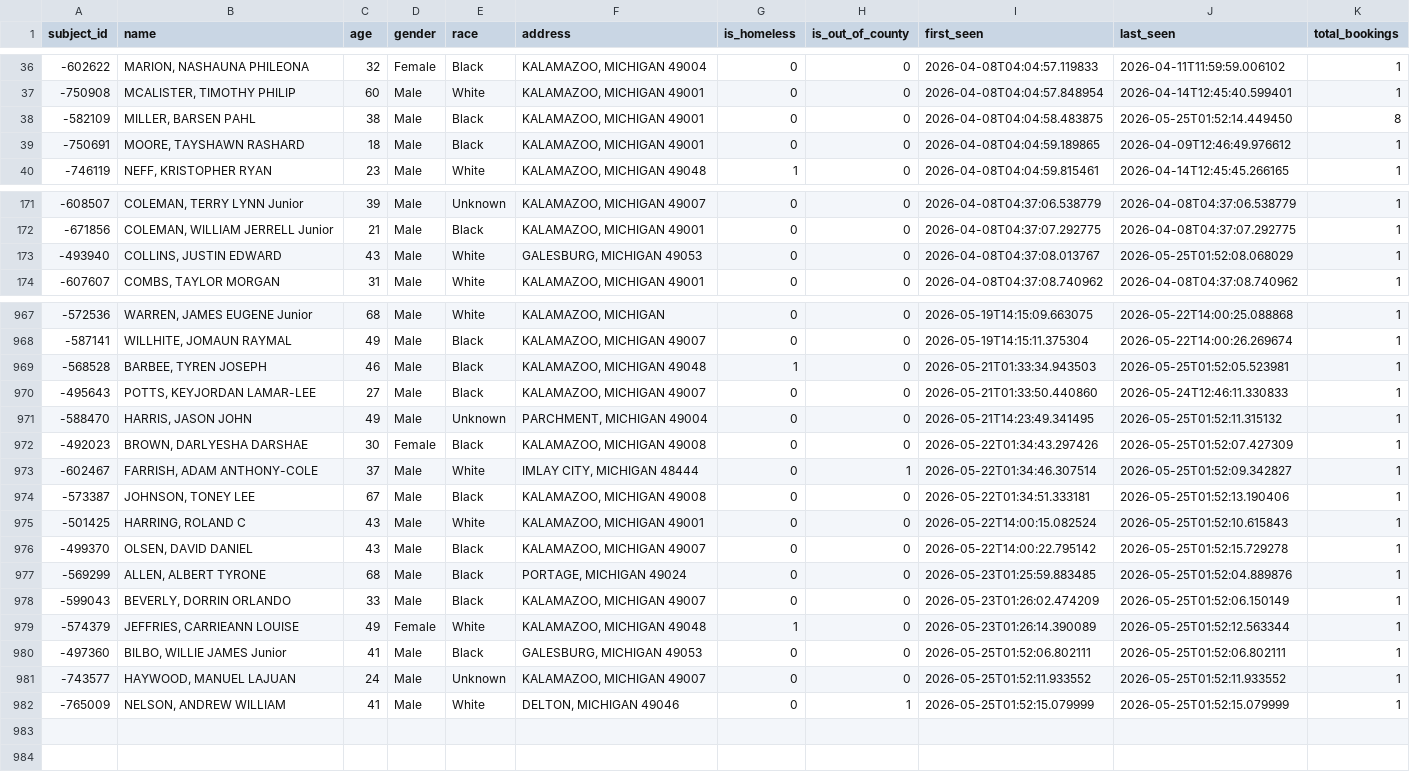
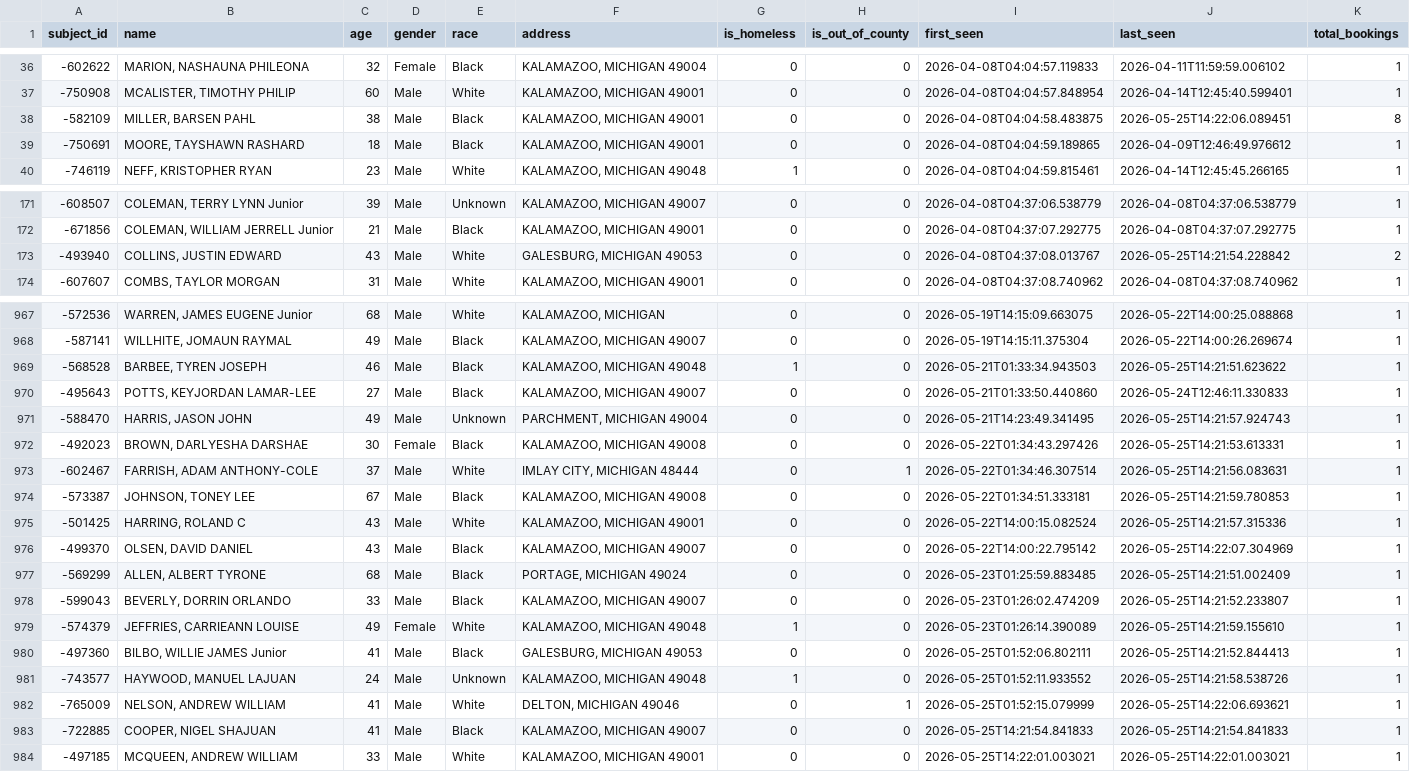
Before and after one commit to kalebwolfgang/kalamazoo-jail-scraper, a CSV file: all_historical_people.csv, drawn as a sheet; only a part is shown, gaps mark what is left out; the diff covers the shown part only.

```diff
--- a/all_historical_people.csv
+++ b/all_historical_people.csv
@@ -37,3 +37,3 @@ subject_id,name,age,gender,race,address,is_homeless,is_out_of_county,first_seen,
 -750908,"MCALISTER, TIMOTHY PHILIP",60,Male,White,"KALAMAZOO, MICHIGAN 49001",0,0,2026-04-08T04:04:57.848954,2026-04-14T12:45:40.599401,1
--582109,"MILLER, BARSEN PAHL",38,Male,Black,"KALAMAZOO, MICHIGAN 49001",0,0,2026-04-08T04:04:58.483875,2026-05-25T01:52:14.449450,8
+-582109,"MILLER, BARSEN PAHL",38,Male,Black,"KALAMAZOO, MICHIGAN 49001",0,0,2026-04-08T04:04:58.483875,2026-05-25T14:22:06.089451,8
 -750691,"MOORE, TAYSHAWN RASHARD",18,Male,Black,"KALAMAZOO, MICHIGAN 49001",0,0,2026-04-08T04:04:59.189865,2026-04-09T12:46:49.976612,1
@@ -172,3 +172,3 @@ subject_id,name,age,gender,race,address,is_homeless,is_out_of_county,first_seen,
 -671856,"COLEMAN, WILLIAM JERRELL Junior",21,Male,Black,"KALAMAZOO, MICHIGAN 49001",0,0,2026-04-08T04:37:07.292775,2026-04-08T04:37:07.292775,1
--493940,"COLLINS, JUSTIN EDWARD",43,Male,White,"GALESBURG, MICHIGAN 49053",0,0,2026-04-08T04:37:08.013767,2026-05-25T01:52:08.068029,1
+-493940,"COLLINS, JUSTIN EDWARD",43,Male,White,"GALESBURG, MICHIGAN 49053",0,0,2026-04-08T04:37:08.013767,2026-05-25T14:21:54.228842,2
 -607607,"COMBS, TAYLOR MORGAN",31,Male,White,"KALAMAZOO, MICHIGAN 49001",0,0,2026-04-08T04:37:08.740962,2026-04-08T04:37:08.740962,1
@@ -968,15 +968,17 @@ subject_id,name,age,gender,race,address,is_homeless,is_out_of_county,first_seen,
 -587141,"WILLHITE, JOMAUN RAYMAL",49,Male,Black,"KALAMAZOO, MICHIGAN 49007",0,0,2026-05-19T14:15:11.375304,2026-05-22T14:00:26.269674,1
--568528,"BARBEE, TYREN JOSEPH",46,Male,Black,"KALAMAZOO, MICHIGAN 49048",1,0,2026-05-21T01:33:34.943503,2026-05-25T01:52:05.523981,1
+-568528,"BARBEE, TYREN JOSEPH",46,Male,Black,"KALAMAZOO, MICHIGAN 49048",1,0,2026-05-21T01:33:34.943503,2026-05-25T14:21:51.623622,1
 -495643,"POTTS, KEYJORDAN LAMAR-LEE",27,Male,Black,"KALAMAZOO, MICHIGAN 49007",0,0,2026-05-21T01:33:50.440860,2026-05-24T12:46:11.330833,1
--588470,"HARRIS, JASON JOHN",49,Male,Unknown,"PARCHMENT, MICHIGAN 49004",0,0,2026-05-21T14:23:49.341495,2026-05-25T01:52:11.315132,1
--492023,"BROWN, DARLYESHA DARSHAE",30,Female,Black,"KALAMAZOO, MICHIGAN 49008",0,0,2026-05-22T01:34:43.297426,2026-05-25T01:52:07.427309,1
--602467,"FARRISH, ADAM ANTHONY-COLE",37,Male,White,"IMLAY CITY, MICHIGAN 48444",0,1,2026-05-22T01:34:46.307514,2026-05-25T01:52:09.342827,1
--573387,"JOHNSON, TONEY LEE",67,Male,Black,"KALAMAZOO, MICHIGAN 49008",0,0,2026-05-22T01:34:51.333181,2026-05-25T01:52:13.190406,1
--501425,"HARRING, ROLAND C",43,Male,White,"KALAMAZOO, MICHIGAN 49001",0,0,2026-05-22T14:00:15.082524,2026-05-25T01:52:10.615843,1
--499370,"OLSEN, DAVID DANIEL",43,Male,Black,"KALAMAZOO, MICHIGAN 49007",0,0,2026-05-22T14:00:22.795142,2026-05-25T01:52:15.729278,1
--569299,"ALLEN, ALBERT TYRONE",68,Male,Black,"PORTAGE, MICHIGAN 49024",0,0,2026-05-23T01:25:59.883485,2026-05-25T01:52:04.889876,1
--599043,"BEVERLY, DORRIN ORLANDO",33,Male,Black,"KALAMAZOO, MICHIGAN 49007",0,0,2026-05-23T01:26:02.474209,2026-05-25T01:52:06.150149,1
--574379,"JEFFRIES, CARRIEANN LOUISE",49,Female,White,"KALAMAZOO, MICHIGAN 49048",1,0,2026-05-23T01:26:14.390089,2026-05-25T01:52:12.563344,1
--497360,"BILBO, WILLIE JAMES Junior",41,Male,Black,"GALESBURG, MICHIGAN 49053",0,0,2026-05-25T01:52:06.802111,2026-05-25T01:52:06.802111,1
--743577,"HAYWOOD, MANUEL LAJUAN",24,Male,Unknown,"KALAMAZOO, MICHIGAN 49007",0,0,2026-05-25T01:52:11.933552,2026-05-25T01:52:11.933552,1
--765009,"NELSON, ANDREW WILLIAM",41,Male,White,"DELTON, MICHIGAN 49046",0,1,2026-05-25T01:52:15.079999,2026-05-25T01:52:15.079999,1
+-588470,"HARRIS, JASON JOHN",49,Male,Unknown,"PARCHMENT, MICHIGAN 49004",0,0,2026-05-21T14:23:49.341495,2026-05-25T14:21:57.924743,1
+-492023,"BROWN, DARLYESHA DARSHAE",30,Female,Black,"KALAMAZOO, MICHIGAN 49008",0,0,2026-05-22T01:34:43.297426,2026-05-25T14:21:53.613331,1
+-602467,"FARRISH, ADAM ANTHONY-COLE",37,Male,White,"IMLAY CITY, MICHIGAN 48444",0,1,2026-05-22T01:34:46.307514,2026-05-25T14:21:56.083631,1
+-573387,"JOHNSON, TONEY LEE",67,Male,Black,"KALAMAZOO, MICHIGAN 49008",0,0,2026-05-22T01:34:51.333181,2026-05-25T14:21:59.780853,1
+-501425,"HARRING, ROLAND C",43,Male,White,"KALAMAZOO, MICHIGAN 49001",0,0,2026-05-22T14:00:15.082524,2026-05-25T14:21:57.315336,1
+-499370,"OLSEN, DAVID DANIEL",43,Male,Black,"KALAMAZOO, MICHIGAN 49007",0,0,2026-05-22T14:00:22.795142,2026-05-25T14:22:07.304969,1
+-569299,"ALLEN, ALBERT TYRONE",68,Male,Black,"PORTAGE, MICHIGAN 49024",0,0,2026-05-23T01:25:59.883485,2026-05-25T14:21:51.002409,1
+-599043,"BEVERLY, DORRIN ORLANDO",33,Male,Black,"KALAMAZOO, MICHIGAN 49007",0,0,2026-05-23T01:26:02.474209,2026-05-25T14:21:52.233807,1
+-574379,"JEFFRIES, CARRIEANN LOUISE",49,Female,White,"KALAMAZOO, MICHIGAN 49048",1,0,2026-05-23T01:26:14.390089,2026-05-25T14:21:59.155610,1
+-497360,"BILBO, WILLIE JAMES Junior",41,Male,Black,"GALESBURG, MICHIGAN 49053",0,0,2026-05-25T01:52:06.802111,2026-05-25T14:21:52.844413,1
+-743577,"HAYWOOD, MANUEL LAJUAN",24,Male,Unknown,"KALAMAZOO, MICHIGAN 49048",1,0,2026-05-25T01:52:11.933552,2026-05-25T14:21:58.538726,1
+-765009,"NELSON, ANDREW WILLIAM",41,Male,White,"DELTON, MICHIGAN 49046",0,1,2026-05-25T01:52:15.079999,2026-05-25T14:22:06.693621,1
+-722885,"COOPER, NIGEL SHAJUAN",41,Male,Black,"KALAMAZOO, MICHIGAN 49007",0,0,2026-05-25T14:21:54.841833,2026-05-25T14:21:54.841833,1
+-497185,"MCQUEEN, ANDREW WILLIAM",33,Male,White,"KALAMAZOO, MICHIGAN 49001",0,0,2026-05-25T14:22:01.003021,2026-05-25T14:22:01.003021,1
```
Also changed, not shown: 7 edited cells elsewhere in this file, current_inmates.csv, daily_demographics.csv, 1 other file.
